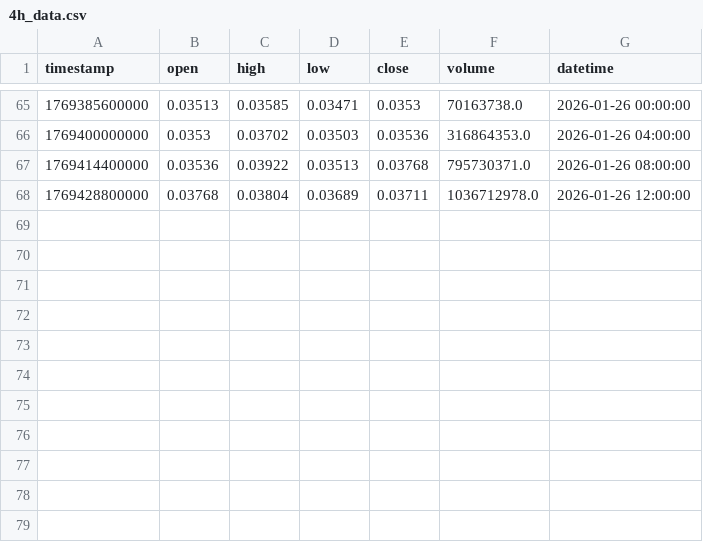
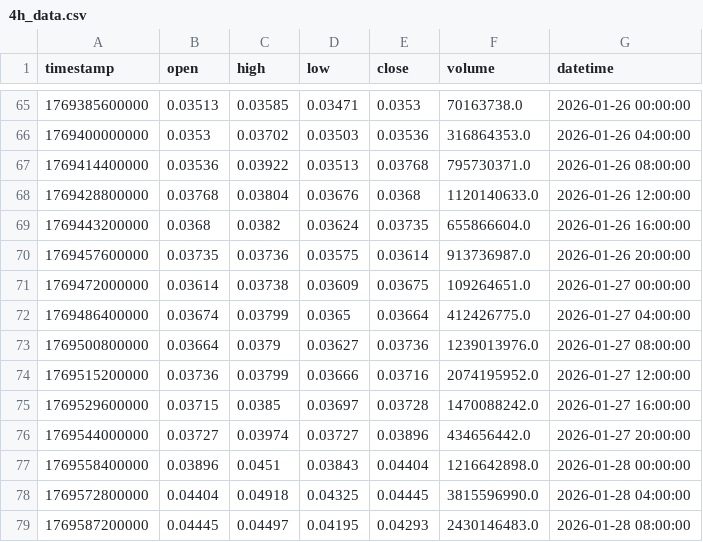
Before and after one commit to emilychen89405264-prog/Evan, a CSV file: data/FOGOUSDT/4h_data.csv, drawn as a sheet; only a part is shown, gaps mark what is left out.

```diff
--- a/data/FOGOUSDT/4h_data.csv
+++ b/data/FOGOUSDT/4h_data.csv
@@ -67,2 +67,13 @@ timestamp,open,high,low,close,volume,datetime
 1769414400000,0.03536,0.03922,0.03513,0.03768,795730371.0,2026-01-26 08:00:00
-1769428800000,0.03768,0.03804,0.03689,0.03711,1036712978.0,2026-01-26 12:00:00
+1769428800000,0.03768,0.03804,0.03676,0.0368,1120140633.0,2026-01-26 12:00:00
+1769443200000,0.0368,0.0382,0.03624,0.03735,655866604.0,2026-01-26 16:00:00
+1769457600000,0.03735,0.03736,0.03575,0.03614,913736987.0,2026-01-26 20:00:00
+1769472000000,0.03614,0.03738,0.03609,0.03675,109264651.0,2026-01-27 00:00:00
+1769486400000,0.03674,0.03799,0.0365,0.03664,412426775.0,2026-01-27 04:00:00
+1769500800000,0.03664,0.0379,0.03627,0.03736,1239013976.0,2026-01-27 08:00:00
+1769515200000,0.03736,0.03799,0.03666,0.03716,2074195952.0,2026-01-27 12:00:00
+1769529600000,0.03715,0.0385,0.03697,0.03728,1470088242.0,2026-01-27 16:00:00
+1769544000000,0.03727,0.03974,0.03727,0.03896,434656442.0,2026-01-27 20:00:00
+1769558400000,0.03896,0.0451,0.03843,0.04404,1216642898.0,2026-01-28 00:00:00
+1769572800000,0.04404,0.04918,0.04325,0.04445,3815596990.0,2026-01-28 04:00:00
+1769587200000,0.04445,0.04497,0.04195,0.04293,2430146483.0,2026-01-28 08:00:00
```
Also changed, not shown: data/ZKPUSDT/4h_data.csv, data/paper_portfolio.csv, 24 other files.
